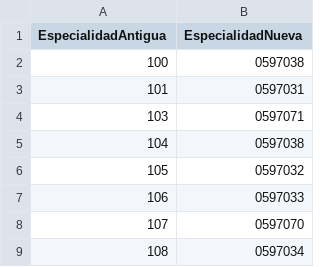
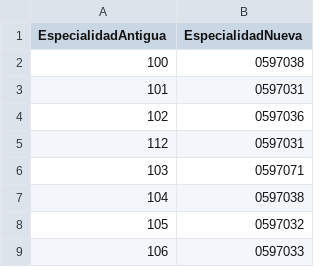
Before and after one commit to OscarMaestre/pruebas_proceso, a CSV file: correspondencia_especialidades.csv, drawn as a sheet; only a part is shown; the shorter side is filled out with more unchanged rows; the diff names each change by its address in the sheet, - before the commit and + after, or states it on an @@ line.

Commit message:
Corregidas correspondencias

```diff
--- a/correspondencia_especialidades.csv
+++ b/correspondencia_especialidades.csv
+row 4: 102 | 0597036
+row 5: 112 | 0597031
```
